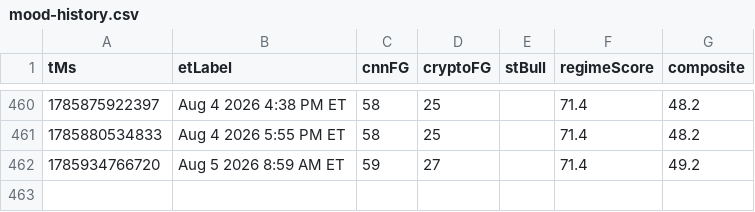
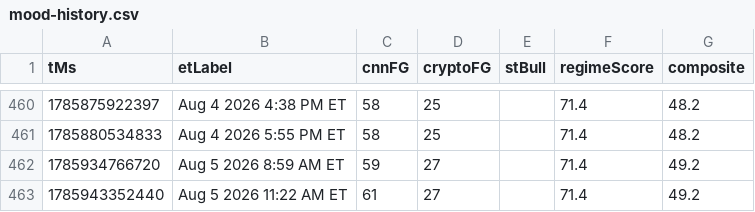
Before and after one commit to Jad-N/Market-Watcher, a CSV file: docs/mood-history.csv, drawn as a sheet; only a part is shown, gaps mark what is left out; the diff names each change by its address in the sheet, - before the commit and + after, or states it on an @@ line.

```diff
--- a/docs/mood-history.csv
+++ b/docs/mood-history.csv
+row 463: 1785943352440 | Aug 5 2026 11:22 AM ET | 61 | 27 |  | 71.4 | 49.2
```
Also changed, not shown: regime history.csv, source-quality history.csv, 4 other files.
